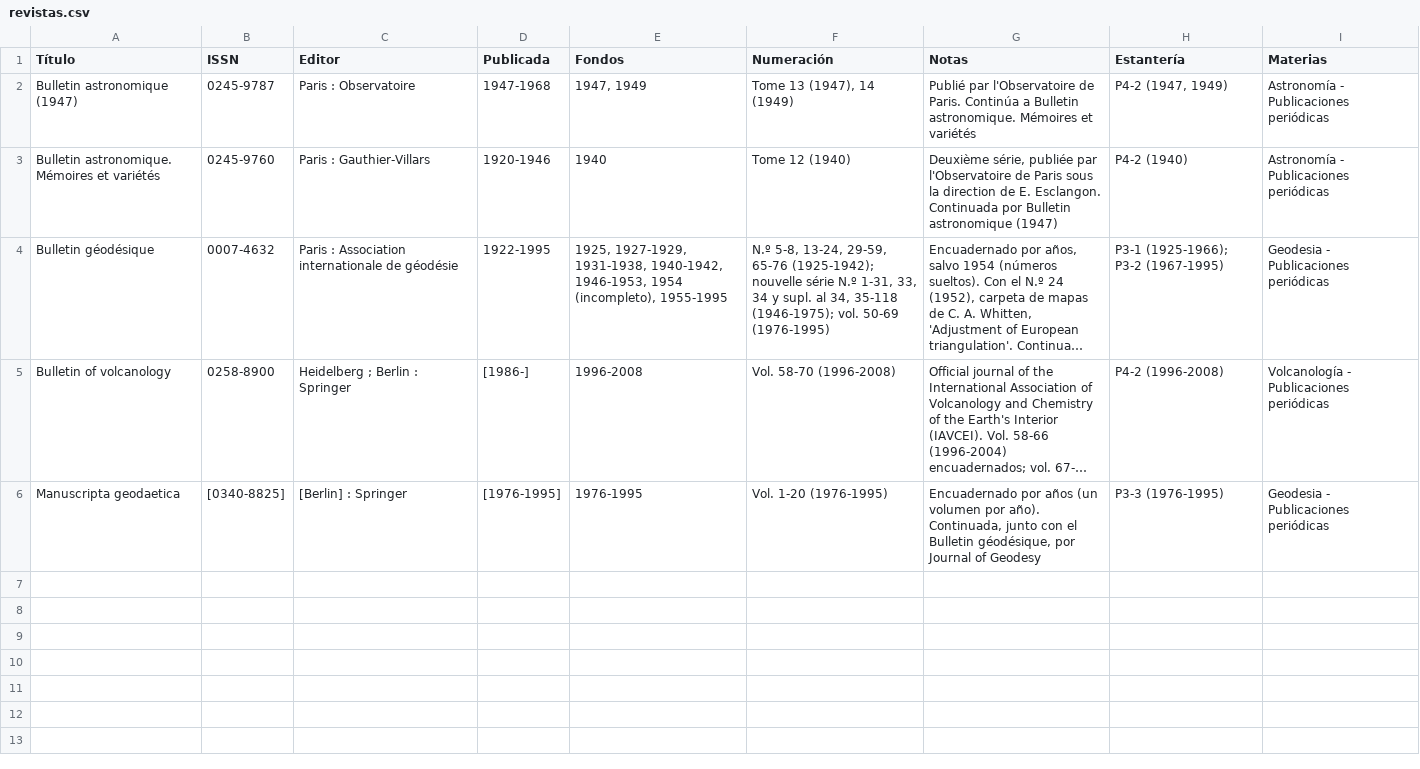
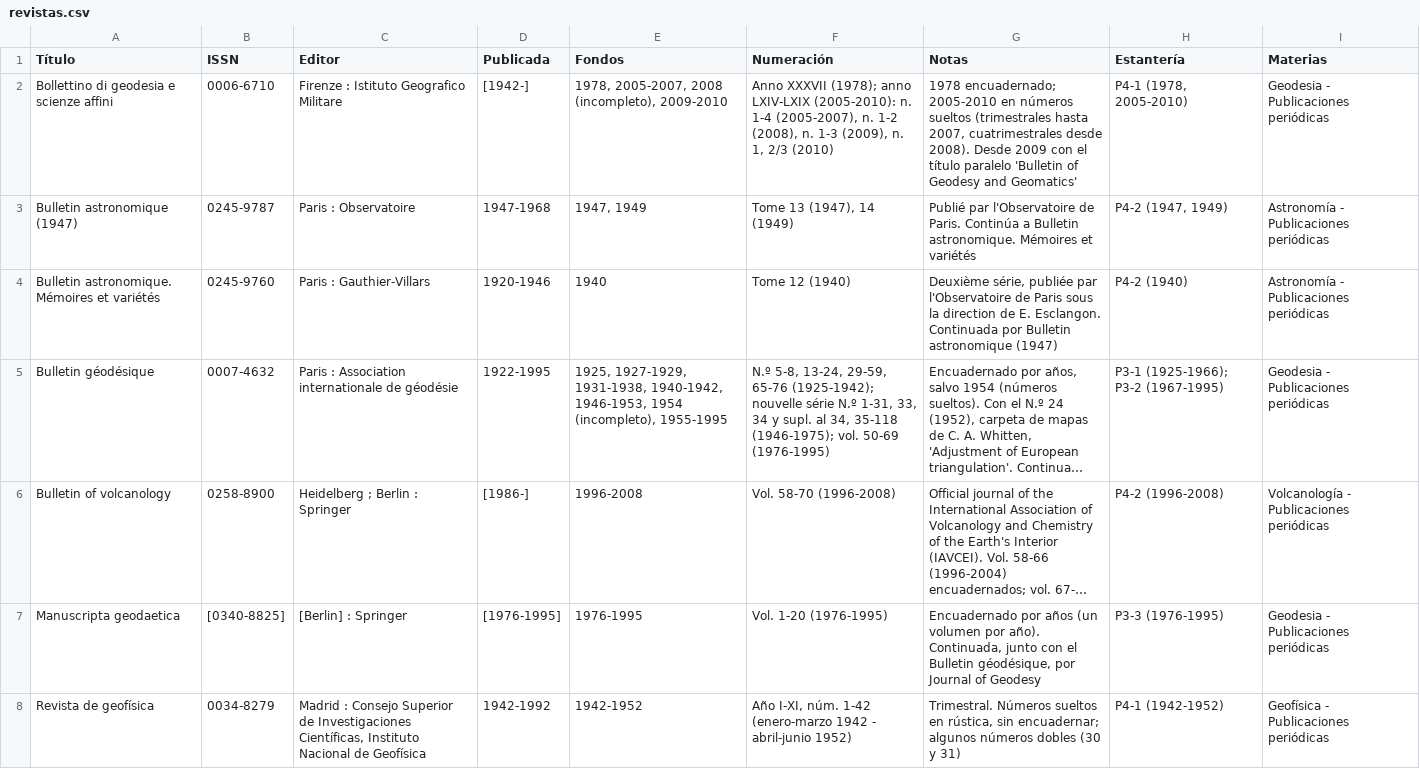
Before and after one commit to astronomia-geodesia-ucm/biblioteca, a CSV file: revistas.csv, drawn as a sheet; long unchanged cells end in …; the diff names each change by its address in the sheet, - before the commit and + after, or states it on an @@ line.

```diff
--- a/revistas.csv
+++ b/revistas.csv
+row 2: Bollettino di geodesia e scienze affini | 0006-6710 | Firenze : Istituto Geografico Militare | [1942-] | 1978, 2005-2007, 2008 (incompleto), 2009-2010 | Anno XXXVII (1978); anno LXIV-LXIX (2005-2010): n. 1-4 (2005-2007), n. 1-2 (2008), n. 1-3 (2009), n. 1, 2/3 (2010) | 1978 encuadernado; 2005-2010 en números sueltos (trimestrales hasta 2007, cuatrimestrales desde 2008). Desde 2009 con el título paralelo 'Bulletin of Geodesy and Geomatics' | P4-1 (1978, 2005-2010) | Geodesia - Publicaciones periódicas
+row 8: Revista de geofísica | 0034-8279 | Madrid : Consejo Superior de Investigaciones Científicas, Instituto Nacional de Geofísica | 1942-1992 | 1942-1952 | Año I-XI, núm. 1-42 (enero-marzo 1942 - abril-junio 1952) | Trimestral. Números sueltos en rústica, sin encuadernar; algunos números dobles (30 y 31) | P4-1 (1942-1952) | Geofísica - Publicaciones periódicas
```
Also changed, not shown: 2 other files.
